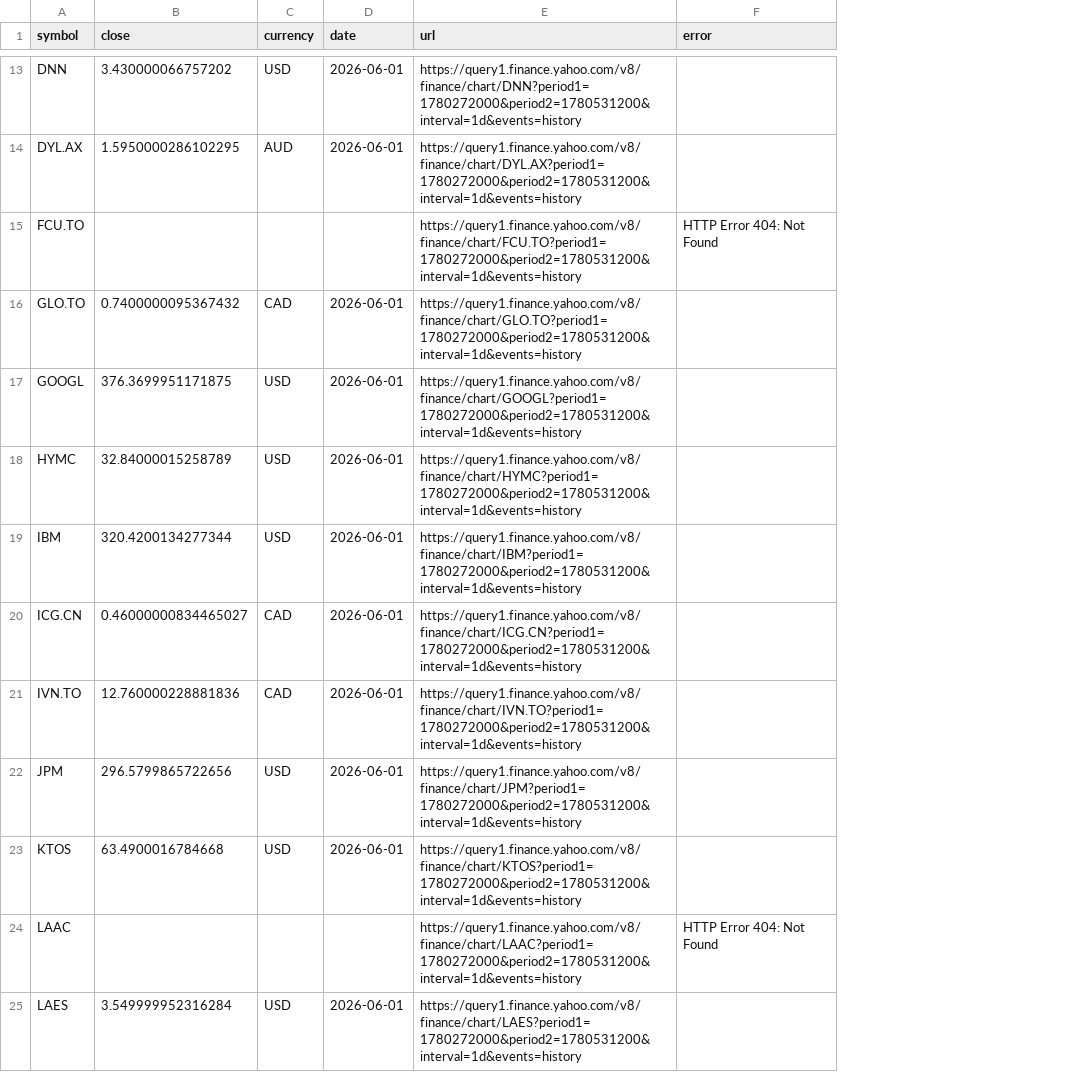
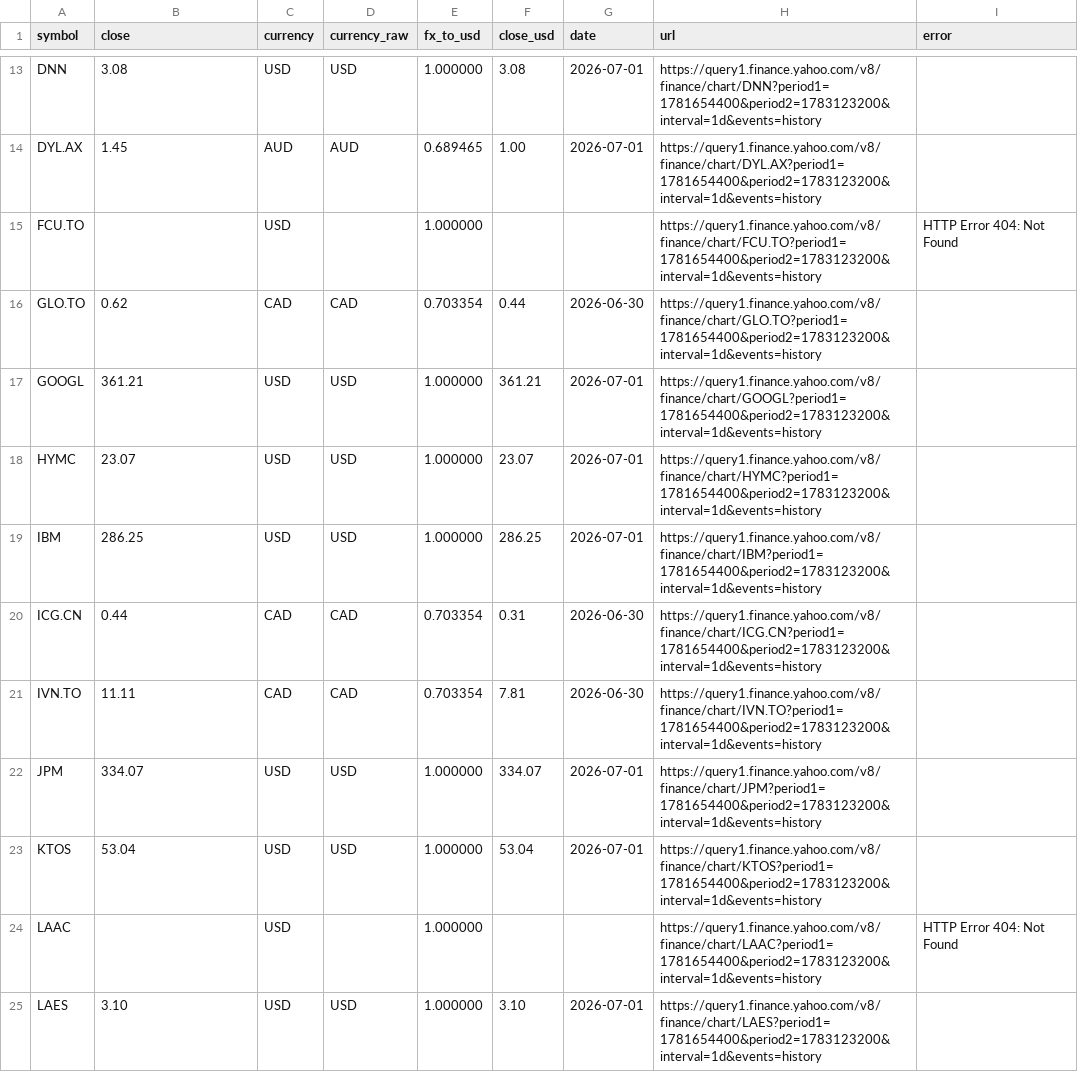
Before and after one commit to FaberMach/AQRL-SMP_Allocation, a CSV file: analysis_outputs/prices_2026-06-01.csv, drawn as a sheet; only a part is shown, gaps mark what is left out; addresses are those after the commit; the diff covers the shown part only; the diff names each change by its address in the sheet, - before the commit and + after, or states it on an @@ line.

```diff
--- a/analysis_outputs/prices_2026-06-01.csv
+++ b/analysis_outputs/prices_2026-06-01.csv
+column D (currency_raw), rows 13-25: USD | AUD |  | CAD | USD | USD | USD | CAD | CAD | USD | USD |  | USD
+column E (fx_to_usd), rows 13-25: 1.000000 | 0.689465 | 1.000000 | 0.703354 | 1.000000 | 1.000000 | 1.000000 | 0.703354 | 0.703354 | 1.000000 | 1.000000 | 1.000000 | 1.000000
+column F (close_usd), rows 13-25: 3.08 | 1.00 |  | 0.44 | 361.21 | 23.07 | 286.25 | 0.31 | 7.81 | 334.07 | 53.04 |  | 3.10
-B13 (close): 3.430000066757202
+B13 (close): 3.08
-G13:G14 (date): 2026-06-01
+G13:G14 (date): 2026-07-01
-H13 (url): https://query1.finance.yahoo.com/v8/finance/chart/DNN?period1=1780272000&period2=1780531200&interval=1d&events=history
+H13 (url): https://query1.finance.yahoo.com/v8/finance/chart/DNN?period1=1781654400&period2=1783123200&interval=1d&events=history
-B14 (close): 1.5950000286102295
+B14 (close): 1.45
-H14 (url): https://query1.finance.yahoo.com/v8/finance/chart/DYL.AX?period1=1780272000&period2=1780531200&interval=1d&events=history
+H14 (url): https://query1.finance.yahoo.com/v8/finance/chart/DYL.AX?period1=1781654400&period2=1783123200&interval=1d&events=history
-C15 (currency): (empty)
+C15 (currency): USD
-H15 (url): https://query1.finance.yahoo.com/v8/finance/chart/FCU.TO?period1=1780272000&period2=1780531200&interval=1d&events=history
+H15 (url): https://query1.finance.yahoo.com/v8/finance/chart/FCU.TO?period1=1781654400&period2=1783123200&interval=1d&events=history
-B16 (close): 0.7400000095367432
+B16 (close): 0.62
-G16 (date): 2026-06-01
+G16 (date): 2026-06-30
-H16 (url): https://query1.finance.yahoo.com/v8/finance/chart/GLO.TO?period1=1780272000&period2=1780531200&interval=1d&events=history
+H16 (url): https://query1.finance.yahoo.com/v8/finance/chart/GLO.TO?period1=1781654400&period2=1783123200&interval=1d&events=history
-B17 (close): 376.3699951171875
+B17 (close): 361.21
-G17:G19 (date): 2026-06-01
+G17:G19 (date): 2026-07-01
-H17 (url): https://query1.finance.yahoo.com/v8/finance/chart/GOOGL?period1=1780272000&period2=1780531200&interval=1d&events=history
+H17 (url): https://query1.finance.yahoo.com/v8/finance/chart/GOOGL?period1=1781654400&period2=1783123200&interval=1d&events=history
-B18 (close): 32.84000015258789
+B18 (close): 23.07
-H18 (url): https://query1.finance.yahoo.com/v8/finance/chart/HYMC?period1=1780272000&period2=1780531200&interval=1d&events=history
+H18 (url): https://query1.finance.yahoo.com/v8/finance/chart/HYMC?period1=1781654400&period2=1783123200&interval=1d&events=history
-B19 (close): 320.4200134277344
+B19 (close): 286.25
-H19 (url): https://query1.finance.yahoo.com/v8/finance/chart/IBM?period1=1780272000&period2=1780531200&interval=1d&events=history
+H19 (url): https://query1.finance.yahoo.com/v8/finance/chart/IBM?period1=1781654400&period2=1783123200&interval=1d&events=history
-B20 (close): 0.46000000834465027
+B20 (close): 0.44
-G20:G21 (date): 2026-06-01
+G20:G21 (date): 2026-06-30
-H20 (url): https://query1.finance.yahoo.com/v8/finance/chart/ICG.CN?period1=1780272000&period2=1780531200&interval=1d&events=history
+H20 (url): https://query1.finance.yahoo.com/v8/finance/chart/ICG.CN?period1=1781654400&period2=1783123200&interval=1d&events=history
-B21 (close): 12.760000228881836
+B21 (close): 11.11
-H21 (url): https://query1.finance.yahoo.com/v8/finance/chart/IVN.TO?period1=1780272000&period2=1780531200&interval=1d&events=history
+H21 (url): https://query1.finance.yahoo.com/v8/finance/chart/IVN.TO?period1=1781654400&period2=1783123200&interval=1d&events=history
-B22 (close): 296.5799865722656
+B22 (close): 334.07
-G22:G23 (date): 2026-06-01
+G22:G23 (date): 2026-07-01
-H22 (url): https://query1.finance.yahoo.com/v8/finance/chart/JPM?period1=1780272000&period2=1780531200&interval=1d&events=history
+H22 (url): https://query1.finance.yahoo.com/v8/finance/chart/JPM?period1=1781654400&period2=1783123200&interval=1d&events=history
-B23 (close): 63.4900016784668
+B23 (close): 53.04
-H23 (url): https://query1.finance.yahoo.com/v8/finance/chart/KTOS?period1=1780272000&period2=1780531200&interval=1d&events=history
+H23 (url): https://query1.finance.yahoo.com/v8/finance/chart/KTOS?period1=1781654400&period2=1783123200&interval=1d&events=history
-C24 (currency): (empty)
+C24 (currency): USD
-H24 (url): https://query1.finance.yahoo.com/v8/finance/chart/LAAC?period1=1780272000&period2=1780531200&interval=1d&events=history
+H24 (url): https://query1.finance.yahoo.com/v8/finance/chart/LAAC?period1=1781654400&period2=1783123200&interval=1d&events=history
-B25 (close): 3.549999952316284
+B25 (close): 3.10
-G25 (date): 2026-06-01
+G25 (date): 2026-07-01
-H25 (url): https://query1.finance.yahoo.com/v8/finance/chart/LAES?period1=1780272000&period2=1780531200&interval=1d&events=history
+H25 (url): https://query1.finance.yahoo.com/v8/finance/chart/LAES?period1=1781654400&period2=1783123200&interval=1d&events=history
```
Also changed, not shown: 119 edited cells elsewhere in this file, analysis_outputs/ibkr_holdings_analysis.csv, analysis_outputs/rebalance_proposal.csv, 28 other files.
